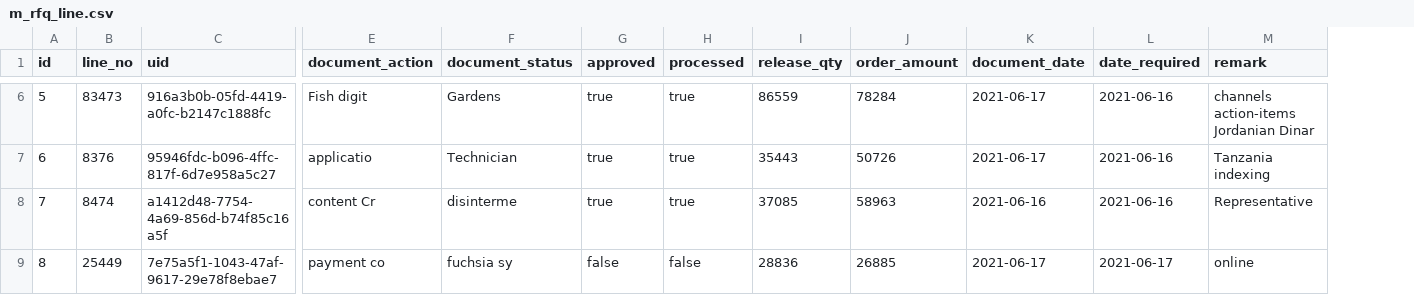
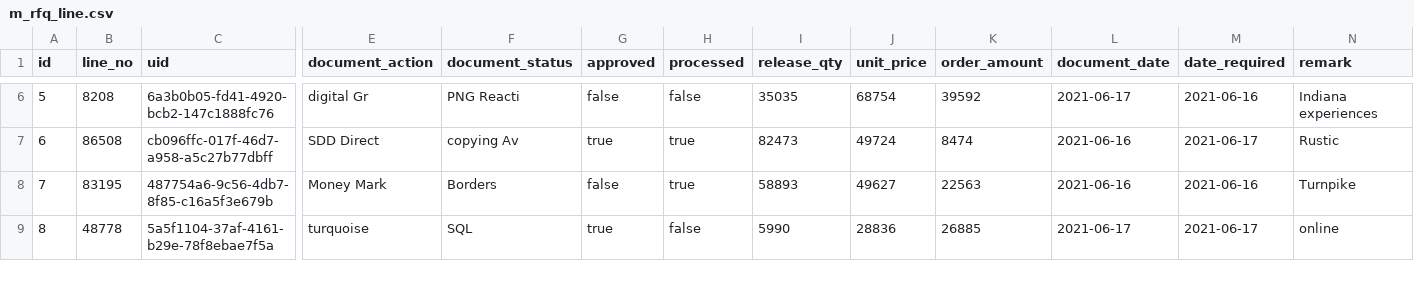
Before and after one commit to erid-rahmad/Eproch, a CSV file: src/main/resources/config/liquibase/fake-data/m_rfq_line.csv, drawn as a sheet; only a part is shown, gaps mark what is left out; addresses are those after the commit; the diff covers the shown part only; the diff names each change by its address in the sheet, - before the commit and + after, or states it on an @@ line.

```diff
--- a/src/main/resources/config/liquibase/fake-data/m_rfq_line.csv
+++ b/src/main/resources/config/liquibase/fake-data/m_rfq_line.csv
+column J (unit_price), rows 6-9: 68754 | 49724 | 49627 | 28836
-B6 (line_no): 83473
+B6 (line_no): 8208
-C6 (uid): 916a3b0b-05fd-4419-a0fc-b2147c1888fc
+C6 (uid): 6a3b0b05-fd41-4920-bcb2-147c1888fc76
-E6 (document_action): Fish digit
+E6 (document_action): digital Gr
-F6 (document_status): Gardens
+F6 (document_status): PNG Reacti
-G6 (approved): true
+G6 (approved): false
-H6 (processed): true
+H6 (processed): false
-I6 (release_qty): 86559
+I6 (release_qty): 35035
-K6 (order_amount): 78284
+K6 (order_amount): 39592
-N6 (remark): channels action-items Jordanian Dinar
+N6 (remark): Indiana experiences
-B7 (line_no): 8376
+B7 (line_no): 86508
-C7 (uid): 95946fdc-b096-4ffc-817f-6d7e958a5c27
+C7 (uid): cb096ffc-017f-46d7-a958-a5c27b77dbff
-E7 (document_action): applicatio
+E7 (document_action): SDD Direct
-F7 (document_status): Technician
+F7 (document_status): copying Av
-I7 (release_qty): 35443
+I7 (release_qty): 82473
-K7 (order_amount): 50726
+K7 (order_amount): 8474
-L7 (document_date): 2021-06-17
+L7 (document_date): 2021-06-16
-M7 (date_required): 2021-06-16
+M7 (date_required): 2021-06-17
-N7 (remark): Tanzania indexing
+N7 (remark): Rustic
-B8 (line_no): 8474
+B8 (line_no): 83195
-C8 (uid): a1412d48-7754-4a69-856d-b74f85c16a5f
+C8 (uid): 487754a6-9c56-4db7-8f85-c16a5f3e679b
-E8 (document_action): content Cr
+E8 (document_action): Money Mark
-F8 (document_status): disinterme
+F8 (document_status): Borders
-G8 (approved): true
+G8 (approved): false
-I8 (release_qty): 37085
+I8 (release_qty): 58893
-K8 (order_amount): 58963
+K8 (order_amount): 22563
-N8 (remark): Representative
+N8 (remark): Turnpike
-B9 (line_no): 25449
+B9 (line_no): 48778
-C9 (uid): 7e75a5f1-1043-47af-9617-29e78f8ebae7
+C9 (uid): 5a5f1104-37af-4161-b29e-78f8ebae7f5a
-E9 (document_action): payment co
+E9 (document_action): turquoise
-F9 (document_status): fuchsia sy
+F9 (document_status): SQL
-G9 (approved): false
+G9 (approved): true
-I9 (release_qty): 28836
+I9 (release_qty): 5990
```
Also changed, not shown: 40 edited cells elsewhere in this file, 11 other files.
